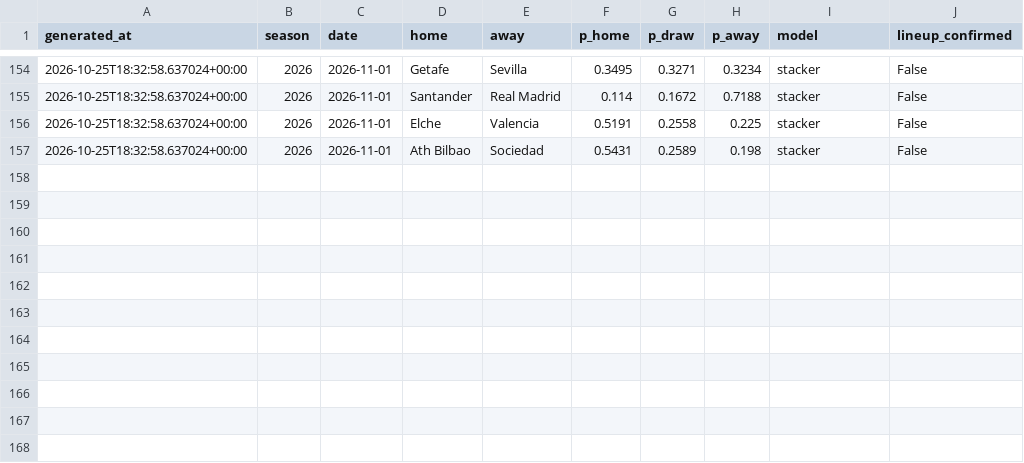
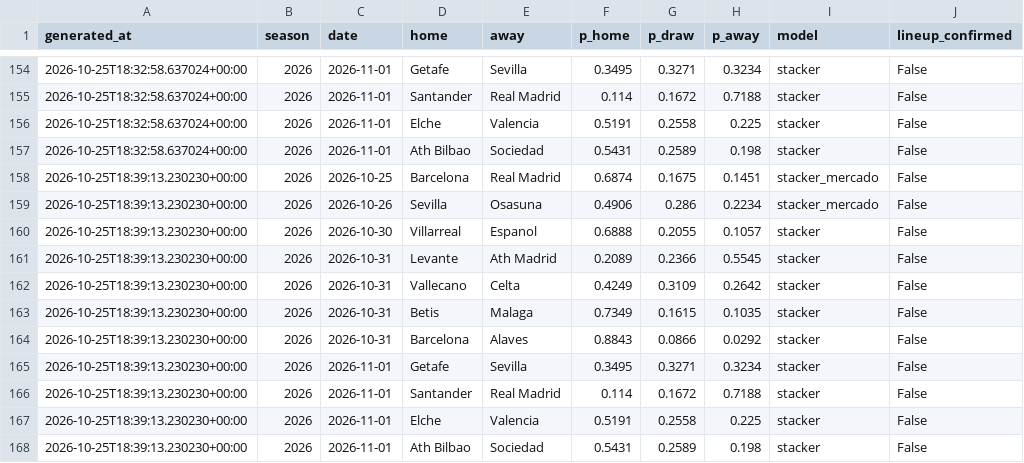
Before and after one commit to SergioMS02/laliga-predictor, a CSV file: predictions/log.csv, drawn as a sheet; only a part is shown, gaps mark what is left out.

```diff
--- a/predictions/log.csv
+++ b/predictions/log.csv
@@ -157 +157,12 @@ generated_at,season,date,home,away,p_home,p_draw,p_away,model,lineup_confirmed
 2026-10-25T18:32:58.637024+00:00,2026,2026-11-01,Ath Bilbao,Sociedad,0.5431,0.2589,0.198,stacker,False
+2026-10-25T18:39:13.230230+00:00,2026,2026-10-25,Barcelona,Real Madrid,0.6874,0.1675,0.1451,stacker_mercado,False
+2026-10-25T18:39:13.230230+00:00,2026,2026-10-26,Sevilla,Osasuna,0.4906,0.286,0.2234,stacker_mercado,False
+2026-10-25T18:39:13.230230+00:00,2026,2026-10-30,Villarreal,Espanol,0.6888,0.2055,0.1057,stacker,False
+2026-10-25T18:39:13.230230+00:00,2026,2026-10-31,Levante,Ath Madrid,0.2089,0.2366,0.5545,stacker,False
+2026-10-25T18:39:13.230230+00:00,2026,2026-10-31,Vallecano,Celta,0.4249,0.3109,0.2642,stacker,False
+2026-10-25T18:39:13.230230+00:00,2026,2026-10-31,Betis,Malaga,0.7349,0.1615,0.1035,stacker,False
+2026-10-25T18:39:13.230230+00:00,2026,2026-10-31,Barcelona,Alaves,0.8843,0.0866,0.0292,stacker,False
+2026-10-25T18:39:13.230230+00:00,2026,2026-11-01,Getafe,Sevilla,0.3495,0.3271,0.3234,stacker,False
+2026-10-25T18:39:13.230230+00:00,2026,2026-11-01,Santander,Real Madrid,0.114,0.1672,0.7188,stacker,False
+2026-10-25T18:39:13.230230+00:00,2026,2026-11-01,Elche,Valencia,0.5191,0.2558,0.225,stacker,False
+2026-10-25T18:39:13.230230+00:00,2026,2026-11-01,Ath Bilbao,Sociedad,0.5431,0.2589,0.198,stacker,False
```
Also changed, not shown: data/processed/odds_snapshots.csv, data/raw/coaches_wikidata.csv, 8 other files.
